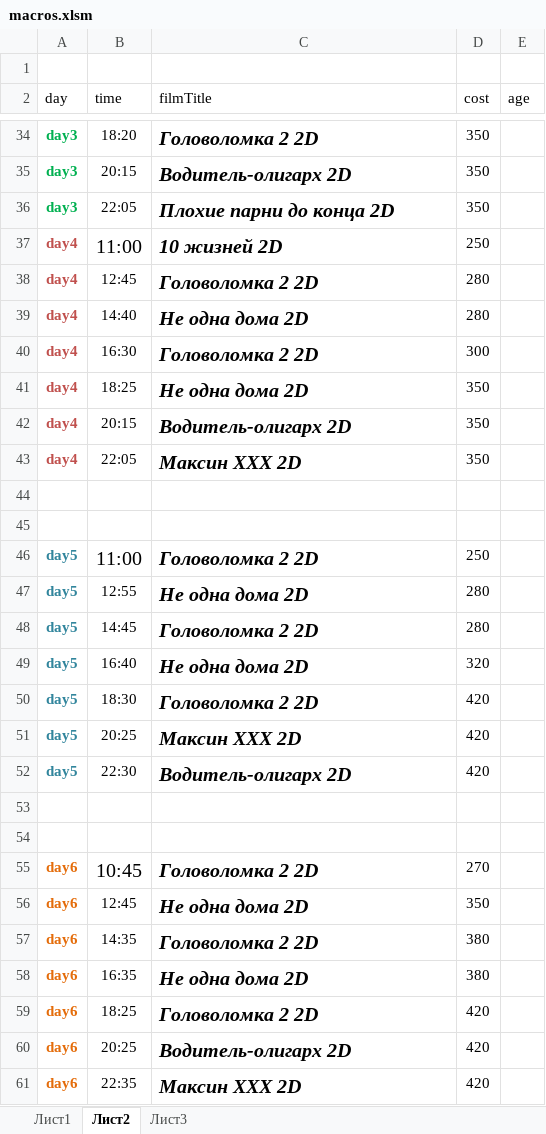
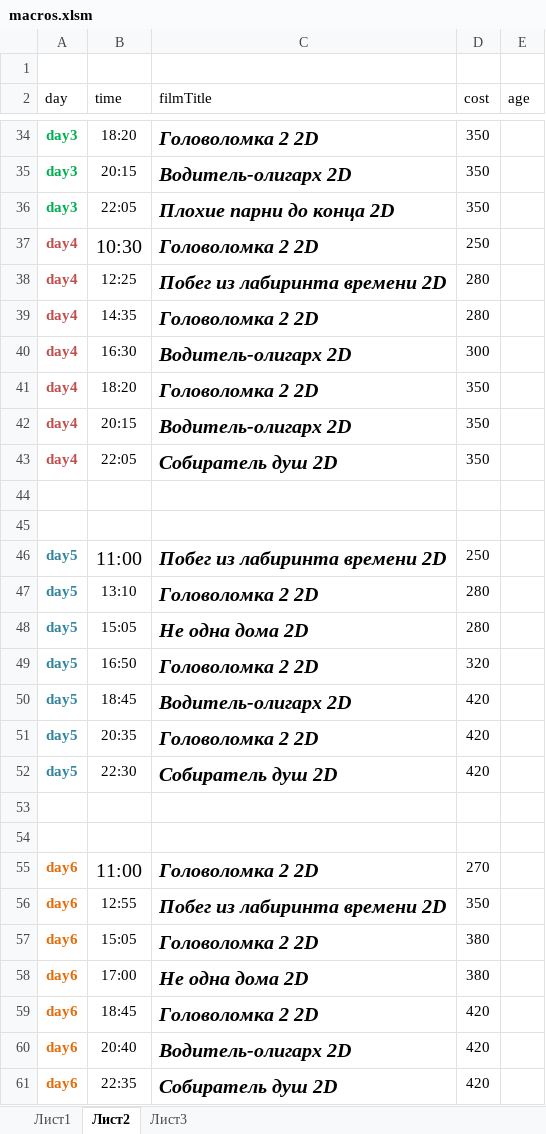
Before and after one commit to eg-bond/ReactSovremennic, an Excel workbook: ExternalScripts/Excel/macros.xlsm, sheet Лист2, drawn as a sheet; only a part is shown, gaps mark what is left out; values as stored, in another font and other column widths than the file's, no borders; the diff covers the shown part only; the diff names each change by its address in the sheet, - before the commit and + after, or states it on an @@ line.

```diff
--- a/ExternalScripts/Excel/macros.xlsm (sheet Лист2)
+++ b/ExternalScripts/Excel/macros.xlsm (sheet Лист2)
-B37 (time): 11:00
+B37 (time): 10:30
-C37 (filmTitle): 10 жизней 2D
+C37 (filmTitle): Головоломка 2 2D
-B38 (time): 12:45
+B38 (time): 12:25
-C38 (filmTitle): Головоломка 2 2D
+C38 (filmTitle): Побег из лабиринта времени 2D
-B39 (time): 14:40
+B39 (time): 14:35
-C39 (filmTitle): Не одна дома 2D
+C39 (filmTitle): Головоломка 2 2D
-C40 (filmTitle): Головоломка 2 2D
+C40 (filmTitle): Водитель-олигарх 2D
-B41 (time): 18:25
+B41 (time): 18:20
-C41 (filmTitle): Не одна дома 2D
+C41 (filmTitle): Головоломка 2 2D
-C43 (filmTitle): Максин ХХХ 2D
+C43 (filmTitle): Собиратель душ 2D
-C46 (filmTitle): Головоломка 2 2D
+C46 (filmTitle): Побег из лабиринта времени 2D
-B47 (time): 12:55
+B47 (time): 13:10
-C47 (filmTitle): Не одна дома 2D
+C47 (filmTitle): Головоломка 2 2D
-B48 (time): 14:45
+B48 (time): 15:05
-C48 (filmTitle): Головоломка 2 2D
+C48 (filmTitle): Не одна дома 2D
-B49 (time): 16:40
+B49 (time): 16:50
-C49 (filmTitle): Не одна дома 2D
+C49 (filmTitle): Головоломка 2 2D
-B50 (time): 18:30
+B50 (time): 18:45
-C50 (filmTitle): Головоломка 2 2D
+C50 (filmTitle): Водитель-олигарх 2D
-B51 (time): 20:25
+B51 (time): 20:35
-C51 (filmTitle): Максин ХХХ 2D
+C51 (filmTitle): Головоломка 2 2D
-C52 (filmTitle): Водитель-олигарх 2D
+C52 (filmTitle): Собиратель душ 2D
-B55 (time): 10:45
+B55 (time): 11:00
-B56 (time): 12:45
+B56 (time): 12:55
-C56 (filmTitle): Не одна дома 2D
+C56 (filmTitle): Побег из лабиринта времени 2D
-B57 (time): 14:35
+B57 (time): 15:05
-B58 (time): 16:35
+B58 (time): 17:00
-B59 (time): 18:25
+B59 (time): 18:45
-B60 (time): 20:25
+B60 (time): 20:40
-C61 (filmTitle): Максин ХХХ 2D
+C61 (filmTitle): Собиратель душ 2D
```
Also changed, not shown: 8 edited cells elsewhere in this sheet, sheet Лист1, 17 other files.
